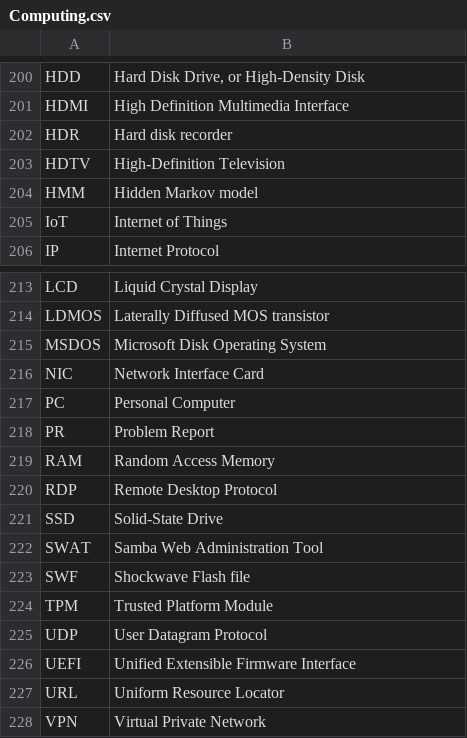
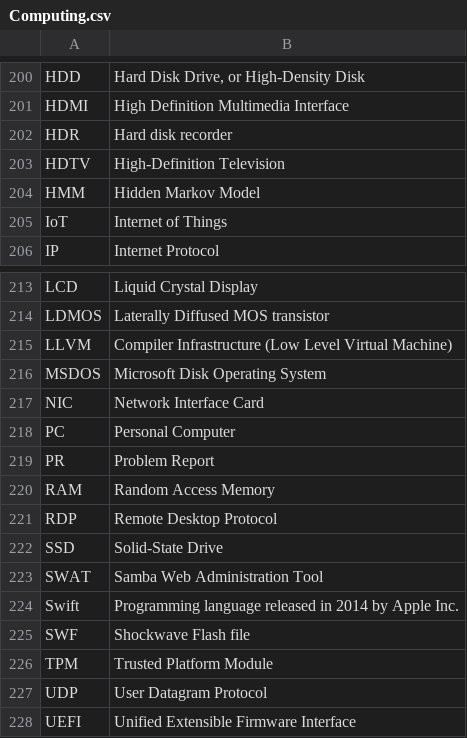
Before and after one commit to fleschutz/talk2windows, a CSV file: data/abbr/Computing.csv, drawn as a sheet; only a part is shown, gaps mark what is left out; the shorter side is filled out with more unchanged rows.

Commit message:
Update Computing.csv

```diff
--- a/data/abbr/Computing.csv
+++ b/data/abbr/Computing.csv
@@ -203,3 +203,3 @@ HDR,Hard disk recorder
 HDTV,High-Definition Television
-HMM,Hidden Markov model
+HMM,Hidden Markov Model
 IoT,Internet of Things
@@ -214,2 +214,3 @@ LCD,Liquid Crystal Display
 LDMOS,Laterally Diffused MOS transistor
+LLVM,Compiler Infrastructure (Low Level Virtual Machine)
 MSDOS,Microsoft Disk Operating System
@@ -222,2 +223,3 @@ SSD,Solid-State Drive
 SWAT,Samba Web Administration Tool
+Swift,Programming language released in 2014 by Apple Inc.
 SWF,Shockwave Flash file
```
Also changed, not shown: data/abbr/Organizations.csv.
